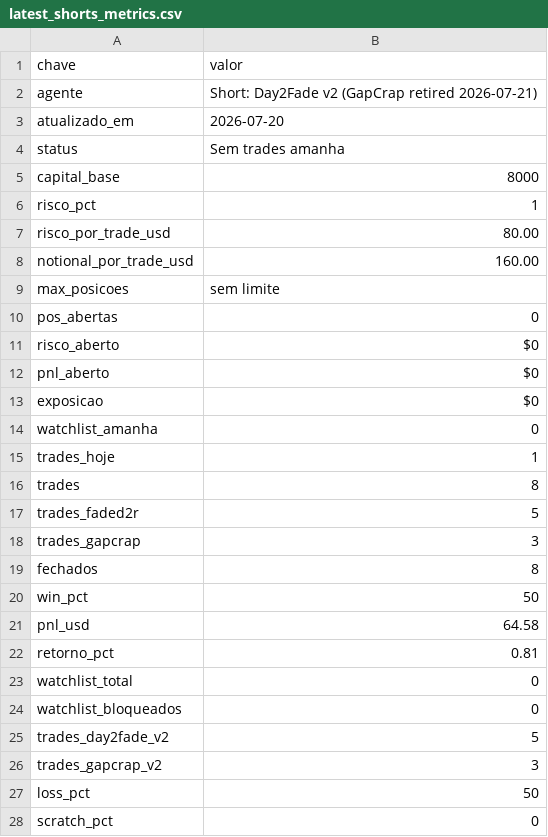
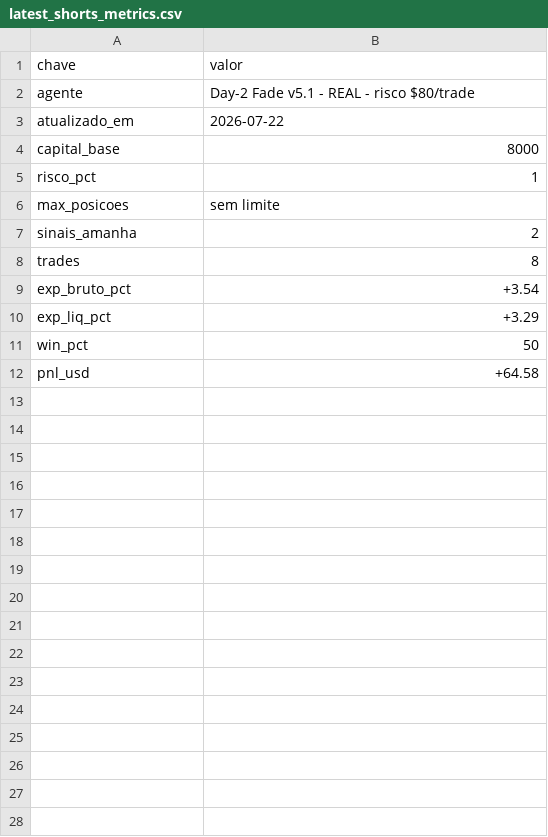
Before and after one commit to vmossini/radar-dashboard, a CSV file: latest_shorts_metrics.csv, drawn as a sheet; only a part is shown; the diff covers the shown part only.

```diff
--- a/latest_shorts_metrics.csv
+++ b/latest_shorts_metrics.csv
@@ -1,28 +1,12 @@
 chave,valor
-agente,Short: Day2Fade v2 (GapCrap retired 2026-07-21)
-atualizado_em,2026-07-20
-status,Sem trades amanha
+agente,Day-2 Fade v5.1 - REAL - risco $80/trade
+atualizado_em,2026-07-22
 capital_base,8000
 risco_pct,1
-risco_por_trade_usd,80.00
-notional_por_trade_usd,160.00
 max_posicoes,sem limite
-pos_abertas,0
-risco_aberto,$0
-pnl_aberto,$0
-exposicao,$0
-watchlist_amanha,0
-trades_hoje,1
+sinais_amanha,2
 trades,8
-trades_faded2r,5
-trades_gapcrap,3
-fechados,8
+exp_bruto_pct,+3.54
+exp_liq_pct,+3.29
 win_pct,50
-pnl_usd,64.58
-retorno_pct,0.81
-watchlist_total,0
-watchlist_bloqueados,0
-trades_day2fade_v2,5
-trades_gapcrap_v2,3
-loss_pct,50
-scratch_pct,0
+pnl_usd,+64.58
```
Also changed, not shown: 68 removed rows elsewhere in this file, latest_short_agent_metrics.csv, latest_short_watchlist_next.csv, 3 other files.
